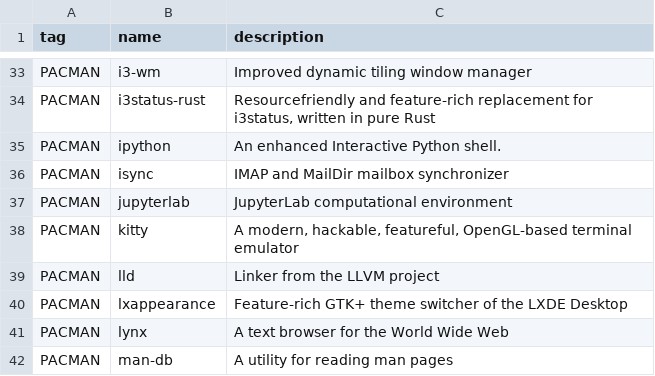
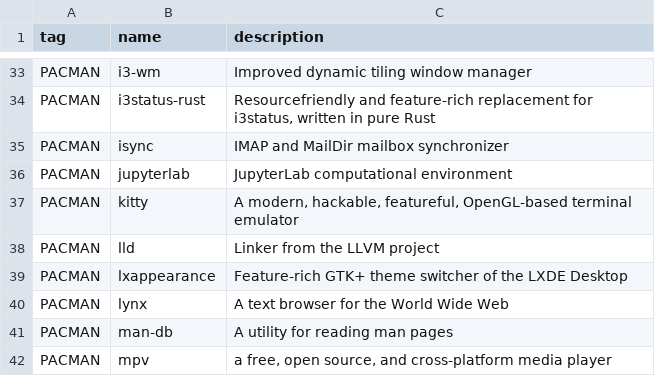
Before and after one commit to oniani/dot, a CSV file: programs.csv, drawn as a sheet; only a part is shown, gaps mark what is left out; the shorter side is filled out with more unchanged rows.

Commit message:
Updates

```diff
--- a/programs.csv
+++ b/programs.csv
@@ -34,3 +34,2 @@ PACMAN,i3-wm,"Improved dynamic tiling window manager"
 PACMAN,i3status-rust,"Resourcefriendly and feature-rich replacement for i3status, written in pure Rust"
-PACMAN,ipython,"An enhanced Interactive Python shell."
 PACMAN,isync,"IMAP and MailDir mailbox synchronizer"
```
